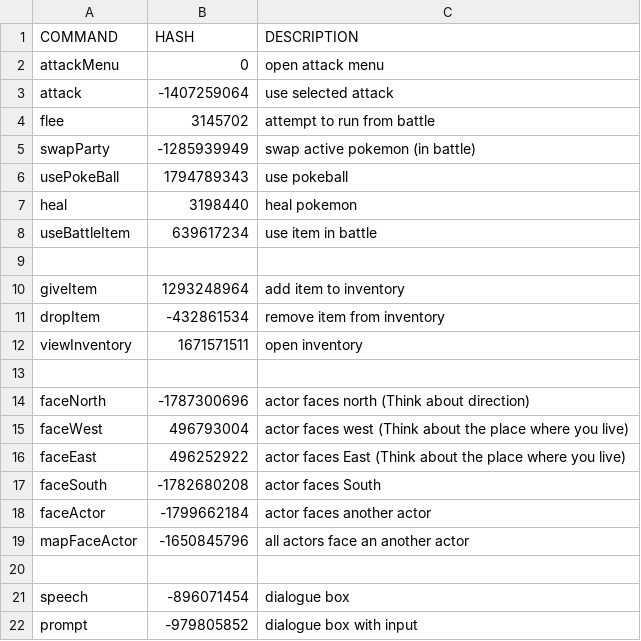
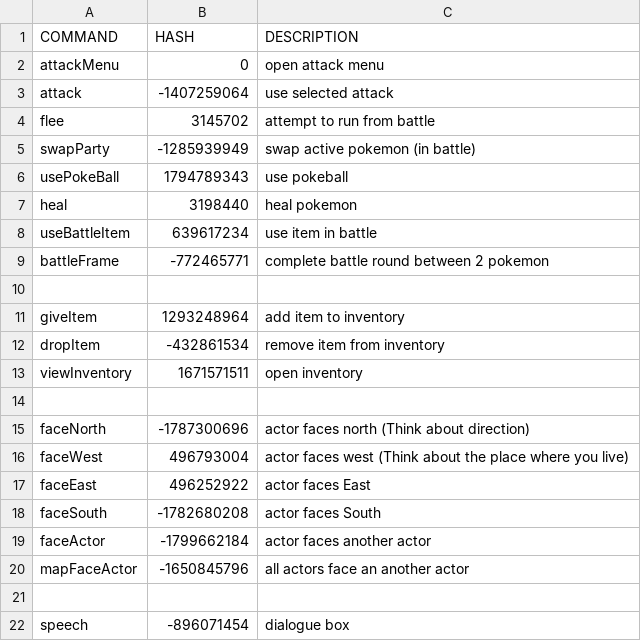
Before and after one commit to knoxaramav2/Meowthful, a CSV file: Meowthful/src/gameFiles/CommandCodes.csv, drawn as a sheet; only a part is shown; the shorter side is filled out with more unchanged rows.

Commit message:
Act II: Nobody Expects the Inkquisition
Updates to the script editor
Game object registry added (USE IT)
Capitalized things
Added battle cache class
Added scripting documentation
Removed Herobrine

```diff
--- a/Meowthful/src/gameFiles/CommandCodes.csv
+++ b/Meowthful/src/gameFiles/CommandCodes.csv
@@ -8,2 +8,3 @@ heal,3198440,heal pokemon
 useBattleItem,639617234,use item in battle
+battleFrame,-772465771,complete battle round between 2 pokemon
 ,,
@@ -15,3 +16,3 @@ faceNorth,-1787300696,actor faces north (Think about direction)
 faceWest,496793004,actor faces west (Think about the place where you live)
-faceEast,496252922,actor faces East (Think about the place where you live)
+faceEast,496252922,actor faces East
 faceSouth,-1782680208,actor faces South
```
Also changed, not shown: 8 other files.
